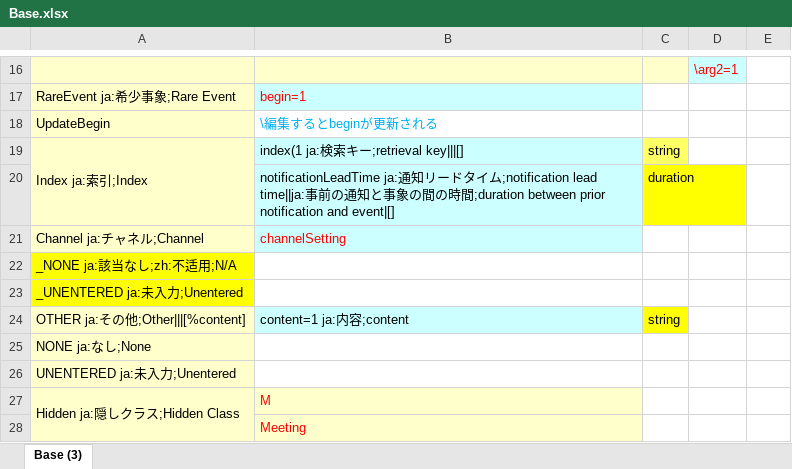
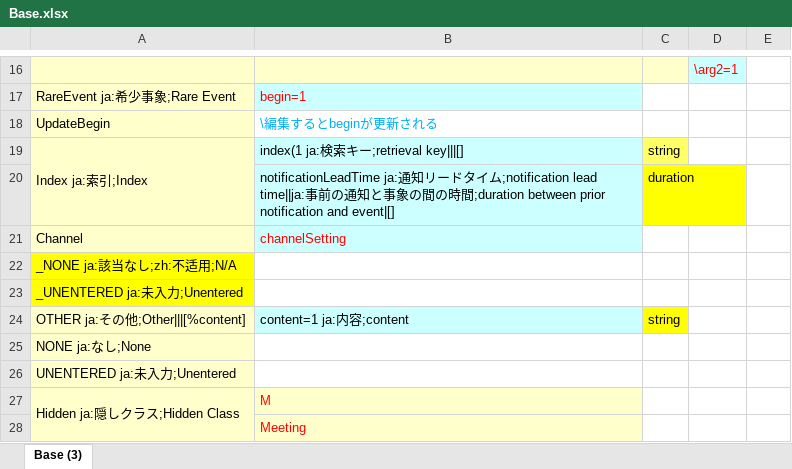
Before and after one commit to assemblogue/plr-public, an Excel workbook: ontology/Base.xlsx, sheet Base (3), drawn as a sheet; only a part is shown, gaps mark what is left out; values as stored, in another font and other column widths than the file's, no borders; the diff names each change by its address in the sheet, - before the commit and + after, or states it on an @@ line.

```diff
--- a/ontology/Base.xlsx (sheet Base (3))
+++ b/ontology/Base.xlsx (sheet Base (3))
-A21: Channel ja:チャネル;Channel
+A21: Channel
```
Also changed, not shown: 3 other files.
